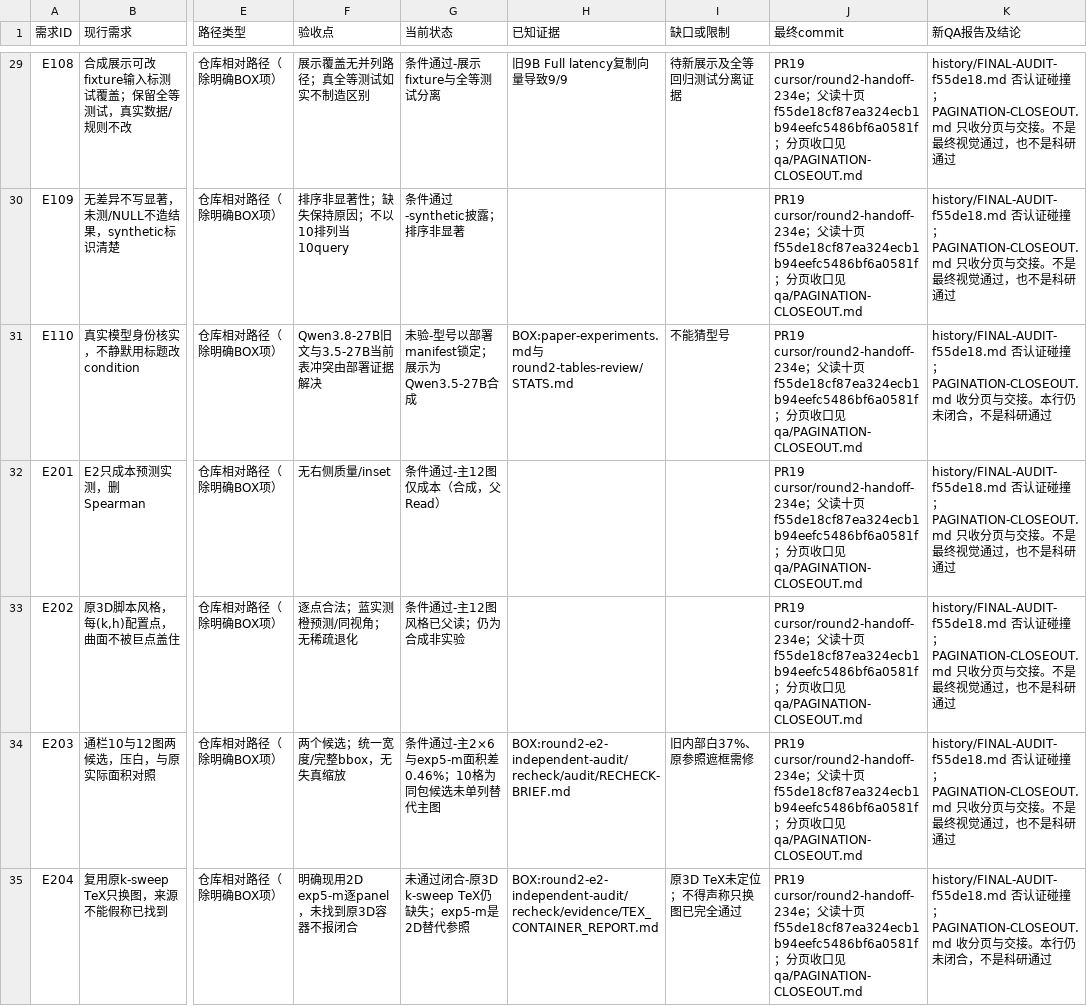
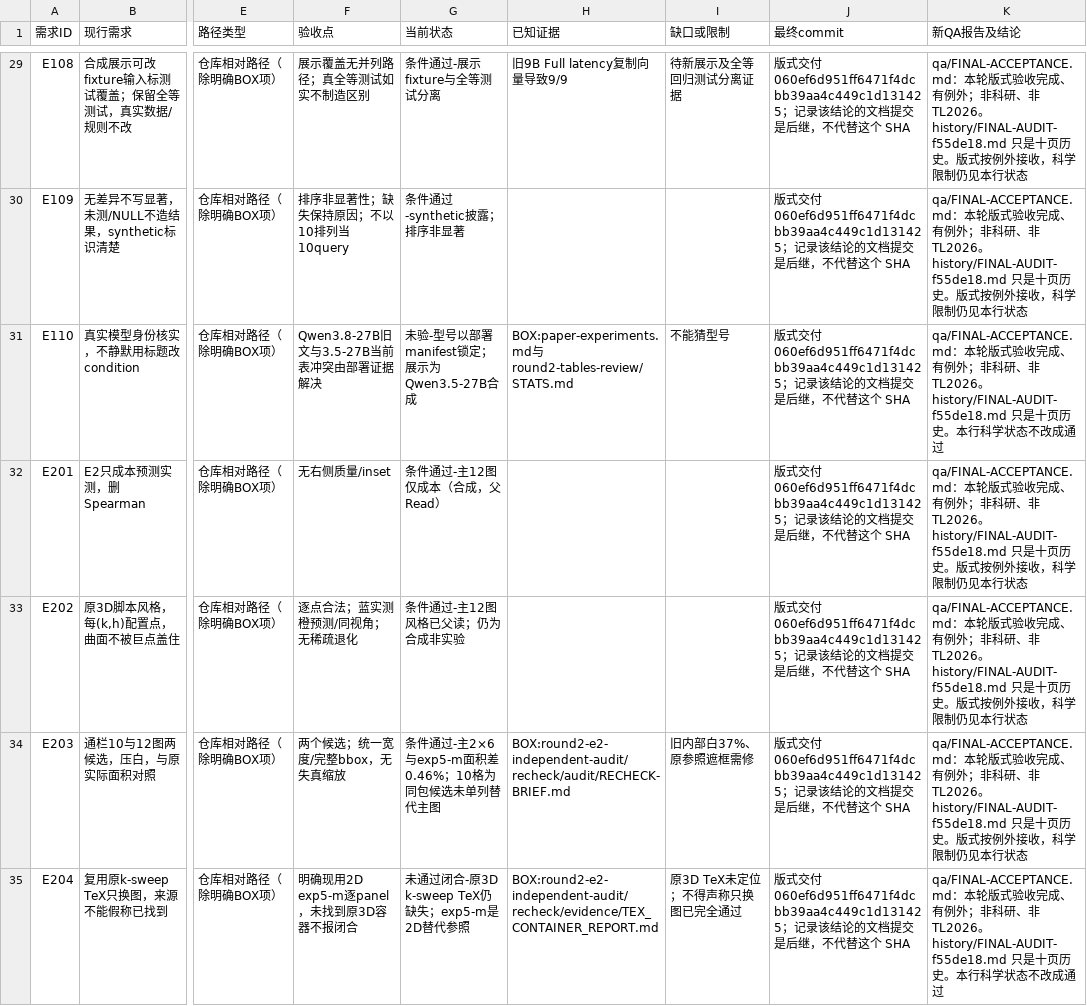
Before and after one commit to SPikerinbit/visualization-polish, a TSV file: doc/round2/决策覆盖矩阵.tsv, drawn as a sheet; only a part is shown, gaps mark what is left out; the diff covers the shown part only; the diff names each change by its address in the sheet, - before the commit and + after, or states it on an @@ line.

```diff
--- a/doc/round2/决策覆盖矩阵.tsv
+++ b/doc/round2/决策覆盖矩阵.tsv
-J29:J35 (最终commit): PR19 cursor/round2-handoff-234e；父读十页 f55de18cf87ea324ecb1b94eefc5486bf6a0581f；分页收口见 qa/PAGINATION-CLOSEOUT.md
+J29:J35 (最终commit): 版式交付 060ef6d951ff6471f4dcbb39aa4c449c1d131425；记录该结论的文档提交是后继，不代替这个 SHA
-K29:K30 (新QA报告及结论): history/FINAL-AUDIT-f55de18.md 否认证碰撞；PAGINATION-CLOSEOUT.md 只收分页与交接。不是最终视觉通过，也不是科研通过
+K29:K30 (新QA报告及结论): qa/FINAL-ACCEPTANCE.md：本轮版式验收完成、有例外；非科研、非 TL2026。history/FINAL-AUDIT-f55de18.md 只是十页历史。版式按例外接收，科学限制仍见本行状态
-K31 (新QA报告及结论): history/FINAL-AUDIT-f55de18.md 否认证碰撞；PAGINATION-CLOSEOUT.md 收分页与交接。本行仍未闭合，不是科研通过
+K31 (新QA报告及结论): qa/FINAL-ACCEPTANCE.md：本轮版式验收完成、有例外；非科研、非 TL2026。history/FINAL-AUDIT-f55de18.md 只是十页历史。本行科学状态不改成通过
-K32:K34 (新QA报告及结论): history/FINAL-AUDIT-f55de18.md 否认证碰撞；PAGINATION-CLOSEOUT.md 只收分页与交接。不是最终视觉通过，也不是科研通过
+K32:K34 (新QA报告及结论): qa/FINAL-ACCEPTANCE.md：本轮版式验收完成、有例外；非科研、非 TL2026。history/FINAL-AUDIT-f55de18.md 只是十页历史。版式按例外接收，科学限制仍见本行状态
-K35 (新QA报告及结论): history/FINAL-AUDIT-f55de18.md 否认证碰撞；PAGINATION-CLOSEOUT.md 收分页与交接。本行仍未闭合，不是科研通过
+K35 (新QA报告及结论): qa/FINAL-ACCEPTANCE.md：本轮版式验收完成、有例外；非科研、非 TL2026。history/FINAL-AUDIT-f55de18.md 只是十页历史。本行科学状态不改成通过
```
Also changed, not shown: 125 edited cells elsewhere in this file, 6 other files.
